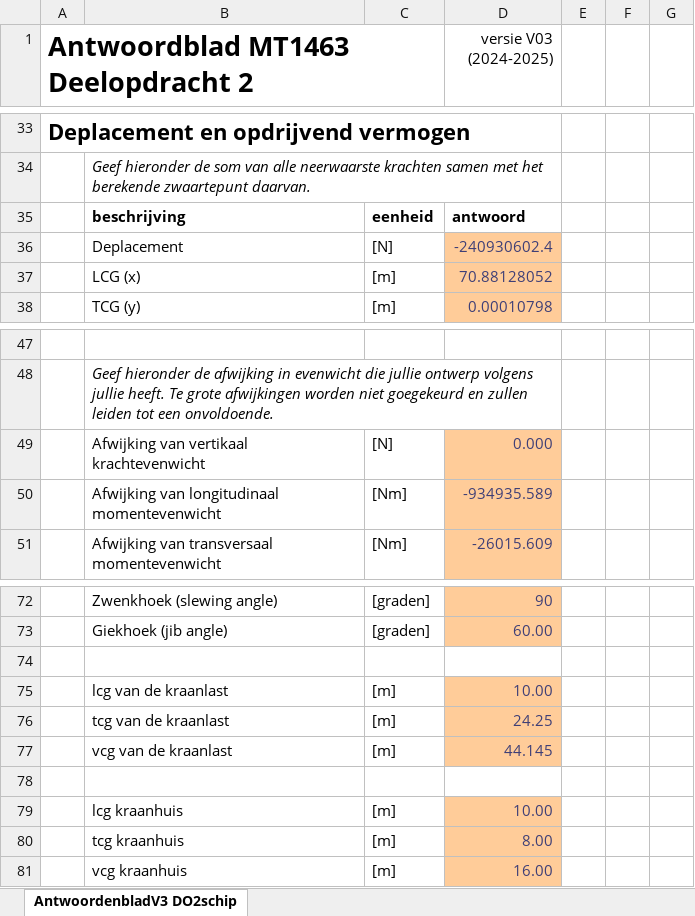
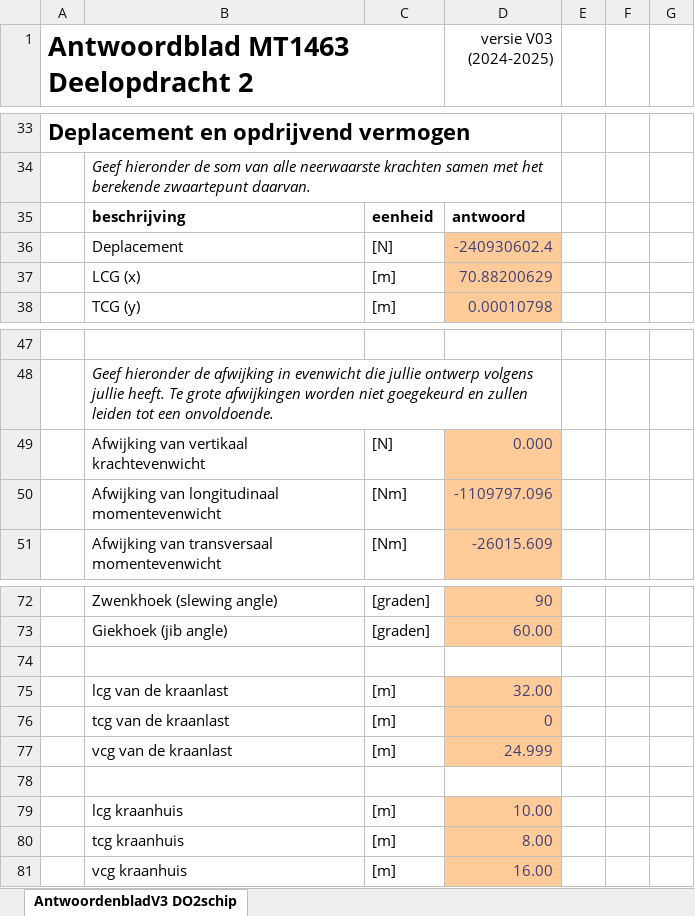
Before and after one commit to Guthub2025Randy/Deelopdracht8IenV, an Excel workbook: Main/Voorbeeldschip_Deelopdracht_8_V3.xlsx, sheet AntwoordenbladV3 DO2schip, drawn as a sheet; only a part is shown, gaps mark what is left out; values as stored, in another font and other column widths than the file's, no borders; charts and pictures and table styles not drawn; the diff names each change by its address in the sheet, - before the commit and + after, or states it on an @@ line.

```diff
--- a/Main/Voorbeeldschip_Deelopdracht_8_V3.xlsx (sheet AntwoordenbladV3 DO2schip)
+++ b/Main/Voorbeeldschip_Deelopdracht_8_V3.xlsx (sheet AntwoordenbladV3 DO2schip)
-D37 (versie V03 (2024-2025)): 70.88128052
+D37 (versie V03 (2024-2025)): 70.88200629
-D50 (versie V03 (2024-2025)): -934935.589
+D50 (versie V03 (2024-2025)): -1109797.096
-D75 (versie V03 (2024-2025)): 10.00
+D75 (versie V03 (2024-2025)): 32.00
-D76 (versie V03 (2024-2025)): 24.25
+D76 (versie V03 (2024-2025)): 0
-D77 (versie V03 (2024-2025)): 44.145
+D77 (versie V03 (2024-2025)): 24.999
```
Also changed, not shown: 4 other files.
